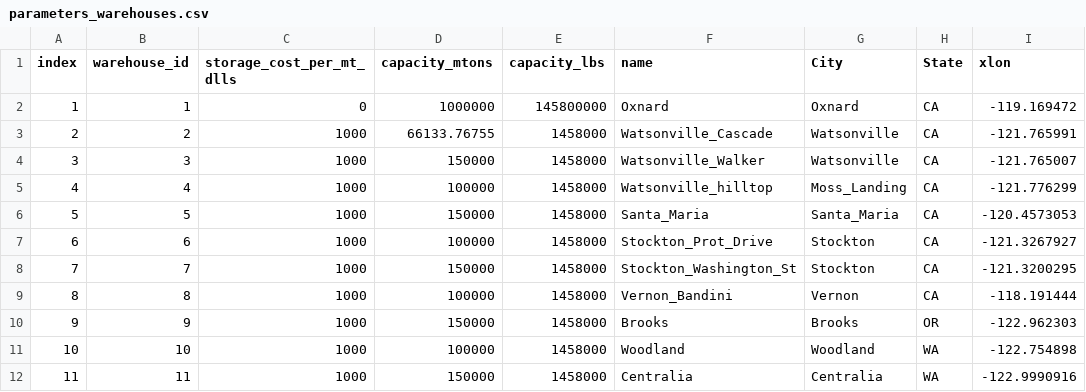
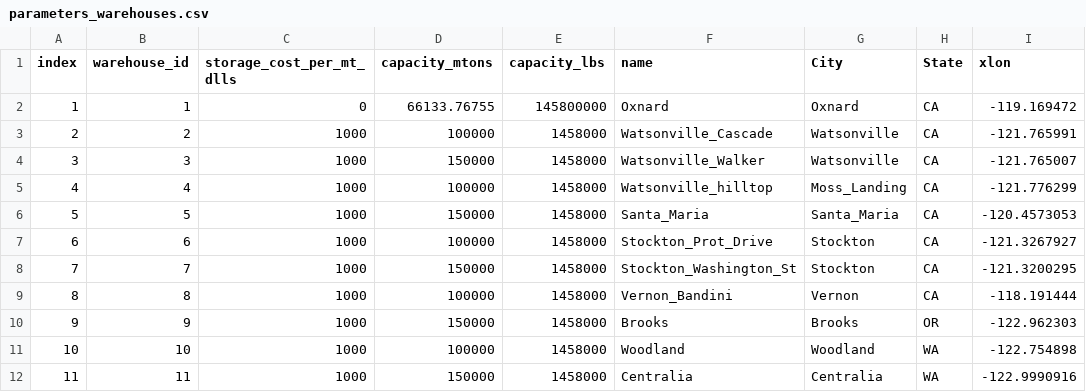
Before and after one commit to davidhernandezcuellar/DA-SCFSC, a CSV file: scenario_RCP45_25/parameters_warehouses.csv, drawn as a sheet; only a part is shown; the diff names each change by its address in the sheet, - before the commit and + after, or states it on an @@ line.

```diff
--- a/scenario_RCP45_25/parameters_warehouses.csv
+++ b/scenario_RCP45_25/parameters_warehouses.csv
-D2 (capacity_mtons): 1000000
+D2 (capacity_mtons): 66133.76755
-D3 (capacity_mtons): 66133.76755
+D3 (capacity_mtons): 100000
```
Also changed, not shown: 1 other file.
